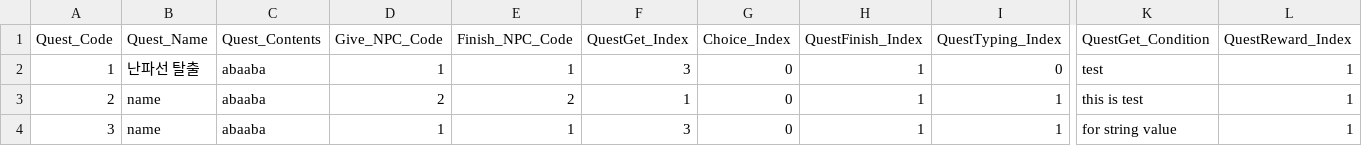
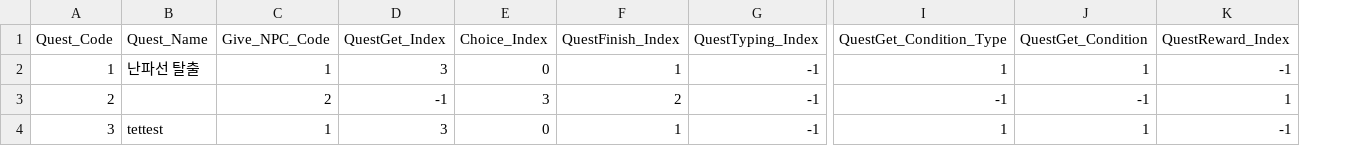
Before and after one commit to kimkimsun/RDD_DB_T, a CSV file: Assets/Resources/island_Quest_Table.csv, drawn as a sheet; only a part is shown, gaps mark what is left out; removed rows and columns are numbered as before the commit, all else as after; the diff names each change by its address in the sheet, - before the commit and + after, or states it on an @@ line.

```diff
--- a/Assets/Resources/island_Quest_Table.csv
+++ b/Assets/Resources/island_Quest_Table.csv
-column C (Quest_Contents), rows 2-4: all abaaba
-column E (Finish_NPC_Code), rows 2-4: 1 | 2 | 1
+column I (QuestGet_Condition_Type), rows 2-4: 1 | -1 | 1
-G2 (QuestTyping_Index): 0
+G2 (QuestTyping_Index): -1
-J2 (QuestGet_Condition): test
+J2 (QuestGet_Condition): 1
-K2 (QuestReward_Index): 1
+K2 (QuestReward_Index): -1
-B3 (Quest_Name): name
+B3 (Quest_Name): (empty)
-D3 (QuestGet_Index): 1
+D3 (QuestGet_Index): -1
-E3 (Choice_Index): 0
+E3 (Choice_Index): 3
-F3 (QuestFinish_Index): 1
+F3 (QuestFinish_Index): 2
-G3:G4 (QuestTyping_Index): 1
+G3:G4 (QuestTyping_Index): -1
-J3 (QuestGet_Condition): this is test
+J3 (QuestGet_Condition): -1
-B4 (Quest_Name): name
+B4 (Quest_Name): tettest
-J4 (QuestGet_Condition): for string value
+J4 (QuestGet_Condition): 1
-K4 (QuestReward_Index): 1
+K4 (QuestReward_Index): -1
```
Also changed, not shown: Assets/Resources/island_Dialogue_Table.csv, Assets/Resources/izlu_Dialogue_Table.csv, 10 other files.
